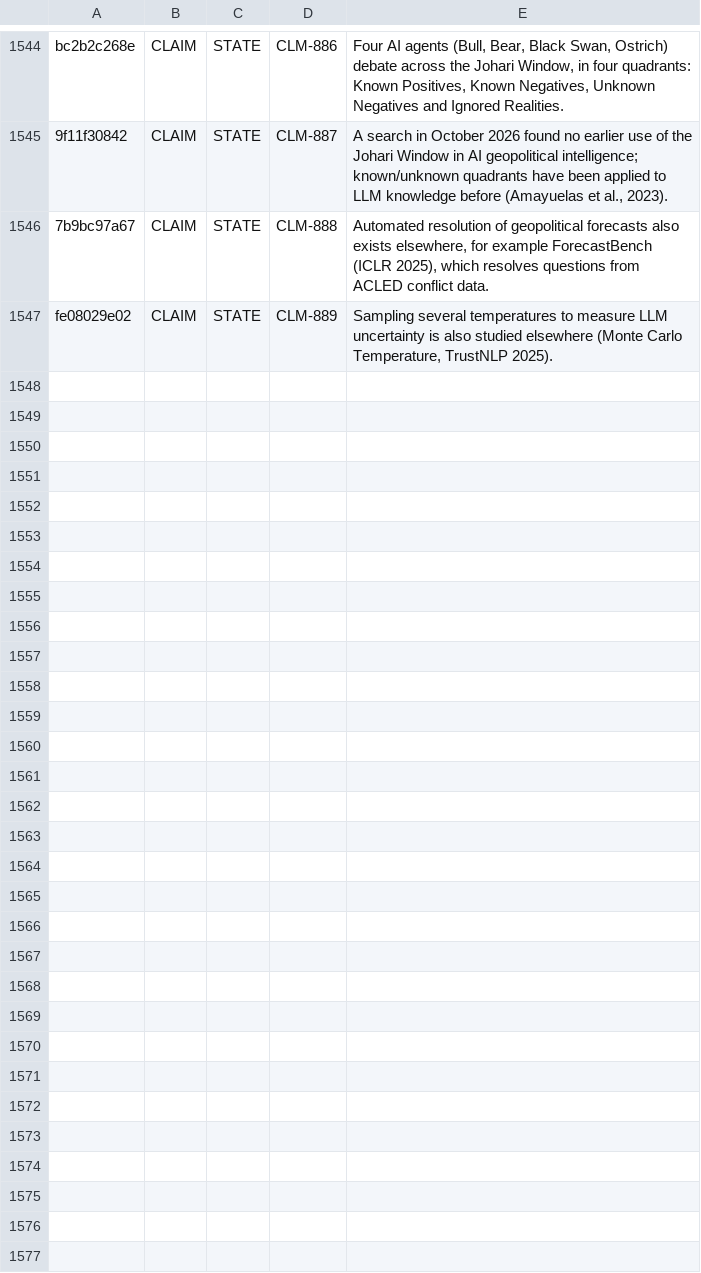
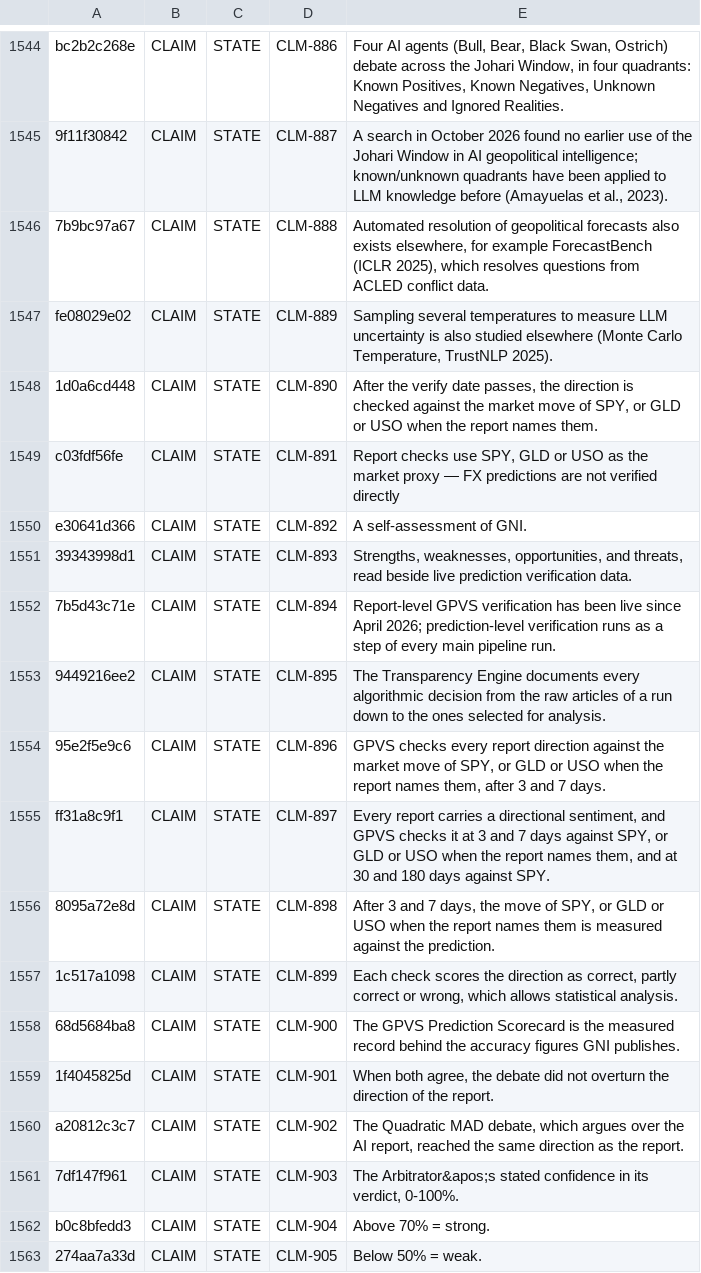
Before and after one commit to jamesmaverickandhdcs/gni-autonomous, a TSV file: docs/GNI_CLAIM_VERDICTS_S111.tsv, drawn as a sheet; only a part is shown, gaps mark what is left out; the diff names each change by its address in the sheet, - before the commit and + after, or states it on an @@ line.

```diff
--- a/docs/GNI_CLAIM_VERDICTS_S111.tsv
+++ b/docs/GNI_CLAIM_VERDICTS_S111.tsv
+row 1548: 1d0a6cd448 | CLAIM | STATE | CLM-890 | After the verify date passes, the direction is checked against the market move of SPY, or GLD or USO when the report names them.
+row 1549: c03fdf56fe | CLAIM | STATE | CLM-891 | Report checks use SPY, GLD or USO as the market proxy — FX predictions are not verified directly
+row 1550: e30641d366 | CLAIM | STATE | CLM-892 | A self-assessment of GNI.
+row 1551: 39343998d1 | CLAIM | STATE | CLM-893 | Strengths, weaknesses, opportunities, and threats, read beside live prediction verification data.
+row 1552: 7b5d43c71e | CLAIM | STATE | CLM-894 | Report-level GPVS verification has been live since April 2026; prediction-level verification runs as a step of every main pipeline run.
+row 1553: 9449216ee2 | CLAIM | STATE | CLM-895 | The Transparency Engine documents every algorithmic decision from the raw articles of a run down to the ones selected for analysis.
+row 1554: 95e2f5e9c6 | CLAIM | STATE | CLM-896 | GPVS checks every report direction against the market move of SPY, or GLD or USO when the report names them, after 3 and 7 days.
+row 1555: ff31a8c9f1 | CLAIM | STATE | CLM-897 | Every report carries a directional sentiment, and GPVS checks it at 3 and 7 days against SPY, or GLD or USO when the report names them, and at 30 and 180 days against SPY.
+row 1556: 8095a72e8d | CLAIM | STATE | CLM-898 | After 3 and 7 days, the move of SPY, or GLD or USO when the report names them is measured against the prediction.
+row 1557: 1c517a1098 | CLAIM | STATE | CLM-899 | Each check scores the direction as correct, partly correct or wrong, which allows statistical analysis.
+row 1558: 68d5684ba8 | CLAIM | STATE | CLM-900 | The GPVS Prediction Scorecard is the measured record behind the accuracy figures GNI publishes.
+row 1559: 1f4045825d | CLAIM | STATE | CLM-901 | When both agree, the debate did not overturn the direction of the report.
+row 1560: a20812c3c7 | CLAIM | STATE | CLM-902 | The Quadratic MAD debate, which argues over the AI report, reached the same direction as the report.
+row 1561: 7df147f961 | CLAIM | STATE | CLM-903 | The Arbitrator&apos;s stated confidence in its verdict, 0-100%.
+row 1562: b0c8bfedd3 | CLAIM | STATE | CLM-904 | Above 70% = strong.
+row 1563: 274aa7a33d | CLAIM | STATE | CLM-905 | Below 50% = weak.
```
Also changed, not shown: docs/GNI_CLAIM_BINDINGS_S111.tsv, 9 other files.
